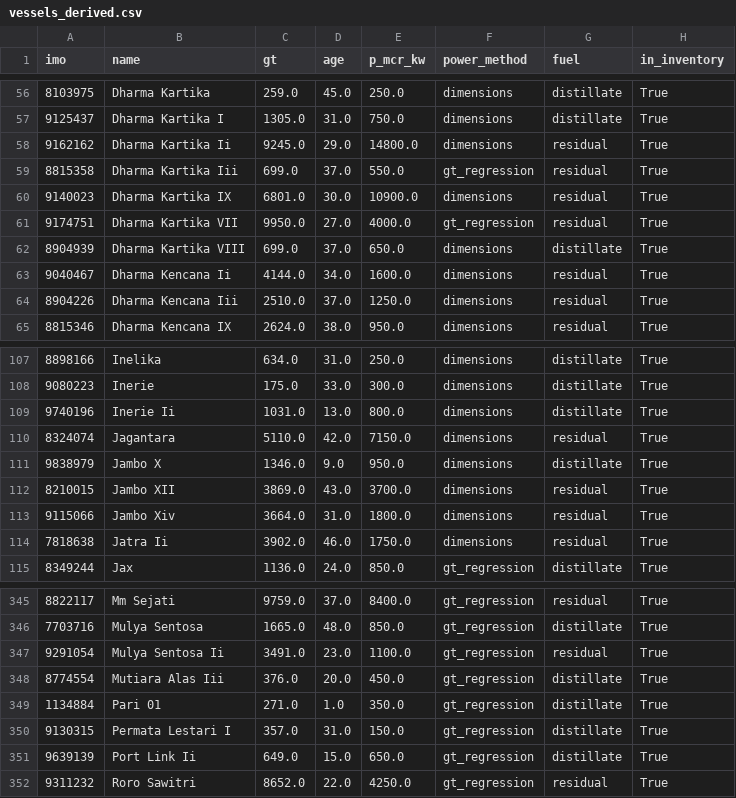
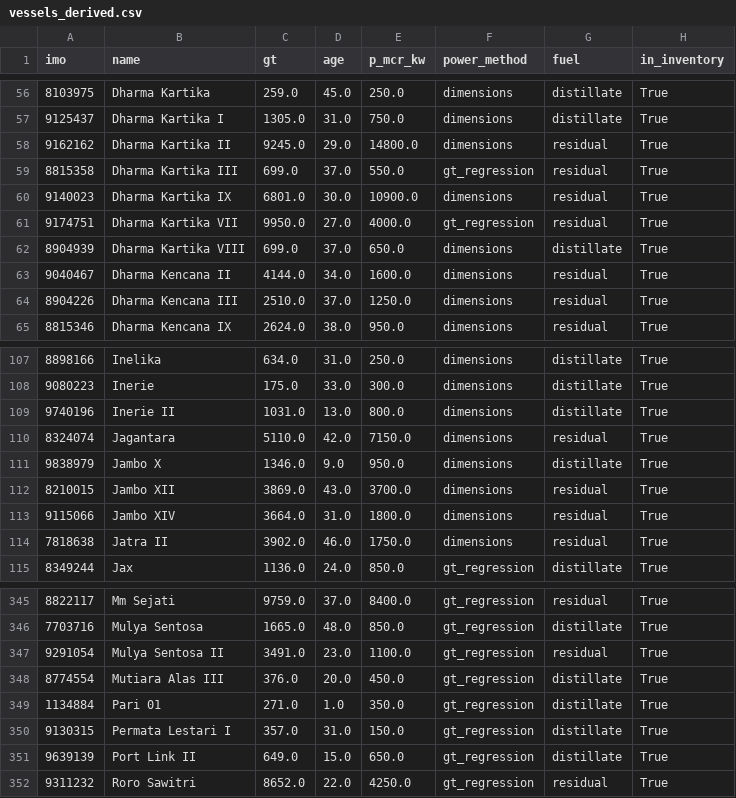
Before and after one commit to priyanklathwal/asdp-ferry-emissions, a CSV file: outputs/vessels_derived.csv, drawn as a sheet; only a part is shown, gaps mark what is left out; the diff covers the shown part only.

```diff
--- a/outputs/vessels_derived.csv
+++ b/outputs/vessels_derived.csv
@@ -57,4 +57,4 @@ imo,name,gt,age,p_mcr_kw,power_method,fuel,in_inventory
 9125437,Dharma Kartika I,1305.0,31.0,750.0,dimensions,distillate,True
-9162162,Dharma Kartika Ii,9245.0,29.0,14800.0,dimensions,residual,True
-8815358,Dharma Kartika Iii,699.0,37.0,550.0,gt_regression,residual,True
+9162162,Dharma Kartika II,9245.0,29.0,14800.0,dimensions,residual,True
+8815358,Dharma Kartika III,699.0,37.0,550.0,gt_regression,residual,True
 9140023,Dharma Kartika IX,6801.0,30.0,10900.0,dimensions,residual,True
@@ -62,4 +62,4 @@ imo,name,gt,age,p_mcr_kw,power_method,fuel,in_inventory
 8904939,Dharma Kartika VIII,699.0,37.0,650.0,dimensions,distillate,True
-9040467,Dharma Kencana Ii,4144.0,34.0,1600.0,dimensions,residual,True
-8904226,Dharma Kencana Iii,2510.0,37.0,1250.0,dimensions,residual,True
+9040467,Dharma Kencana II,4144.0,34.0,1600.0,dimensions,residual,True
+8904226,Dharma Kencana III,2510.0,37.0,1250.0,dimensions,residual,True
 8815346,Dharma Kencana IX,2624.0,38.0,950.0,dimensions,residual,True
@@ -108,3 +108,3 @@ imo,name,gt,age,p_mcr_kw,power_method,fuel,in_inventory
 9080223,Inerie,175.0,33.0,300.0,dimensions,distillate,True
-9740196,Inerie Ii,1031.0,13.0,800.0,dimensions,distillate,True
+9740196,Inerie II,1031.0,13.0,800.0,dimensions,distillate,True
 8324074,Jagantara,5110.0,42.0,7150.0,dimensions,residual,True
@@ -112,4 +112,4 @@ imo,name,gt,age,p_mcr_kw,power_method,fuel,in_inventory
 8210015,Jambo XII,3869.0,43.0,3700.0,dimensions,residual,True
-9115066,Jambo Xiv,3664.0,31.0,1800.0,dimensions,residual,True
-7818638,Jatra Ii,3902.0,46.0,1750.0,dimensions,residual,True
+9115066,Jambo XIV,3664.0,31.0,1800.0,dimensions,residual,True
+7818638,Jatra II,3902.0,46.0,1750.0,dimensions,residual,True
 8349244,Jax,1136.0,24.0,850.0,gt_regression,distillate,True
@@ -346,7 +346,7 @@ imo,name,gt,age,p_mcr_kw,power_method,fuel,in_inventory
 7703716,Mulya Sentosa,1665.0,48.0,850.0,gt_regression,distillate,True
-9291054,Mulya Sentosa Ii,3491.0,23.0,1100.0,gt_regression,residual,True
-8774554,Mutiara Alas Iii,376.0,20.0,450.0,gt_regression,distillate,True
+9291054,Mulya Sentosa II,3491.0,23.0,1100.0,gt_regression,residual,True
+8774554,Mutiara Alas III,376.0,20.0,450.0,gt_regression,distillate,True
 1134884,Pari 01,271.0,1.0,350.0,gt_regression,distillate,True
 9130315,Permata Lestari I,357.0,31.0,150.0,gt_regression,distillate,True
-9639139,Port Link Ii,649.0,15.0,650.0,gt_regression,distillate,True
+9639139,Port Link II,649.0,15.0,650.0,gt_regression,distillate,True
 9311232,Roro Sawitri,8652.0,22.0,4250.0,gt_regression,residual,True
```
Also changed, not shown: 27 edited cells elsewhere in this file, outputs/fleet_indicative_annual.csv, outputs/per_vessel_route_totals.csv, 4 other files.
